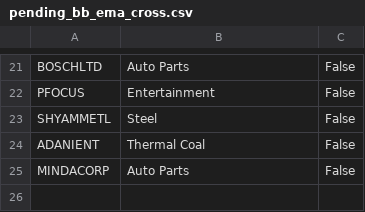
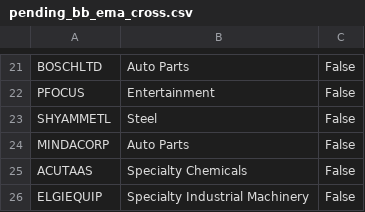
Before and after one commit to finnyrajmann/nse-bb_ema_cross, a CSV file: data/pending_bb_ema_cross.csv, drawn as a sheet; only a part is shown, gaps mark what is left out; removed rows and columns are numbered as before the commit, all else as after; the diff names each change by its address in the sheet, - before the commit and + after, or states it on an @@ line.

Commit message:
Auto-update — 2026-10-09

```diff
--- a/data/pending_bb_ema_cross.csv
+++ b/data/pending_bb_ema_cross.csv
-row 24: ADANIENT | Thermal Coal | False
+row 25: ACUTAAS | Specialty Chemicals | False
+row 26: ELGIEQUIP | Specialty Industrial Machinery | False
```
